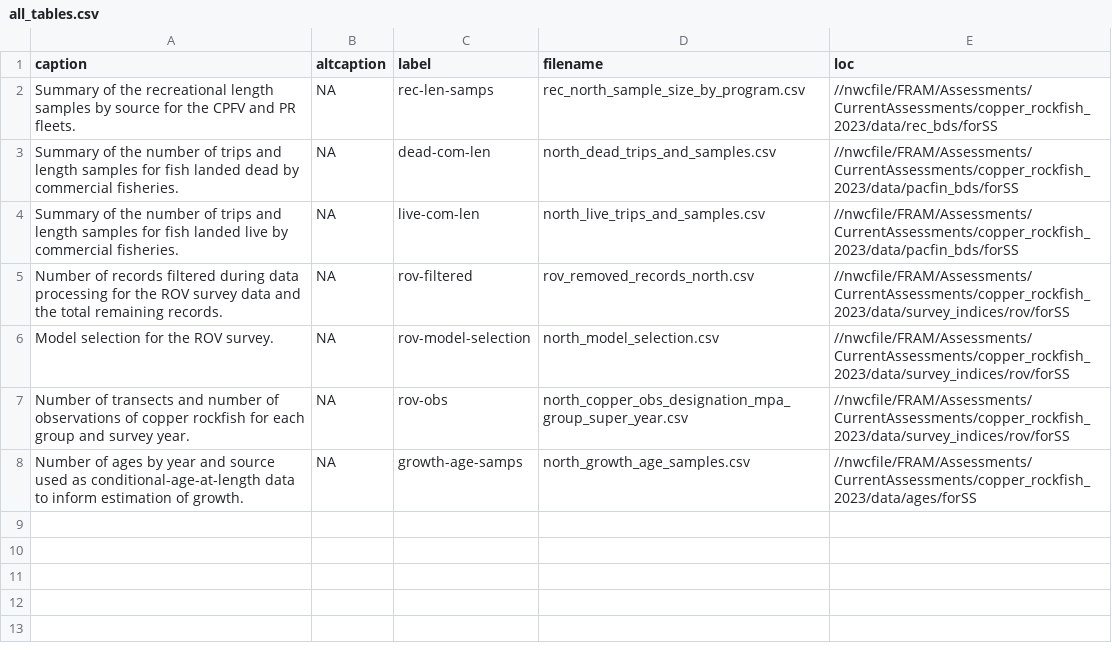
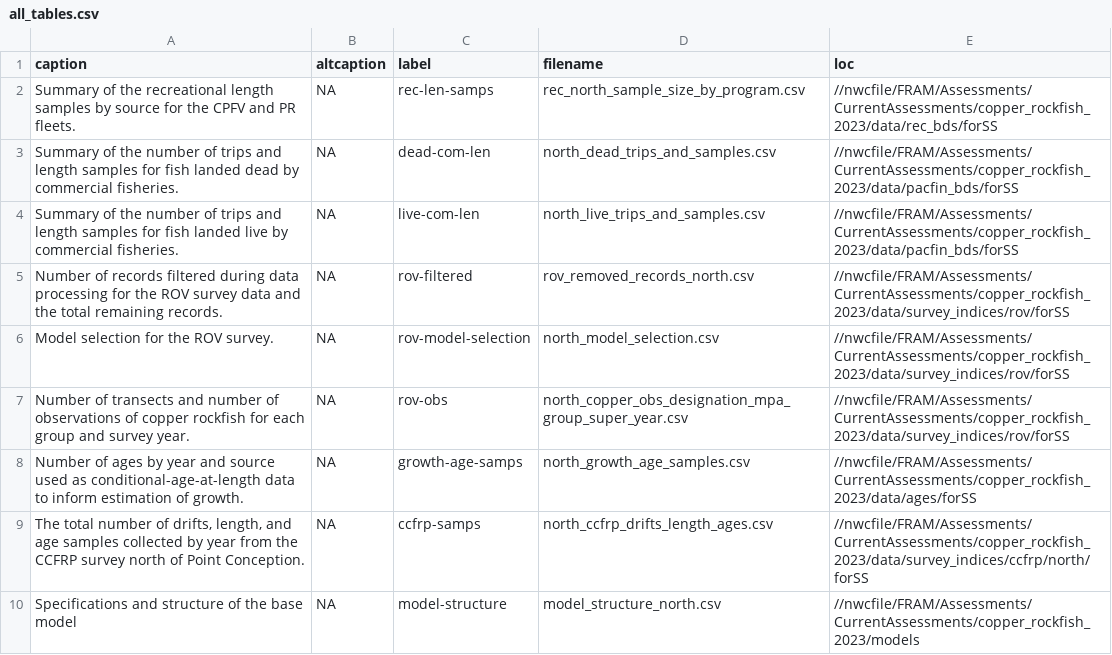
Before and after one commit to pfmc-assessments/copper_rockfish_2023, a CSV file: documents/nca/all_tables.csv, drawn as a sheet; the diff names each change by its address in the sheet, - before the commit and + after, or states it on an @@ line.

Commit message:
add tex tables

```diff
--- a/documents/nca/all_tables.csv
+++ b/documents/nca/all_tables.csv
+row 9: The total number of drifts, length, and age samples collected by year from the CCFRP survey north of Point Conception. | NA | ccfrp-samps | north_ccfrp_drifts_length_ages.csv | //nwcfile/FRAM/Assessments/CurrentAssessments/copper_rockfish_2023/data/survey_indices/ccfrp/north/forSS
+row 10: Specifications and structure of the base model | NA | model-structure | model_structure_north.csv | //nwcfile/FRAM/Assessments/CurrentAssessments/copper_rockfish_2023/models
```
Also changed, not shown: 2 other files.
